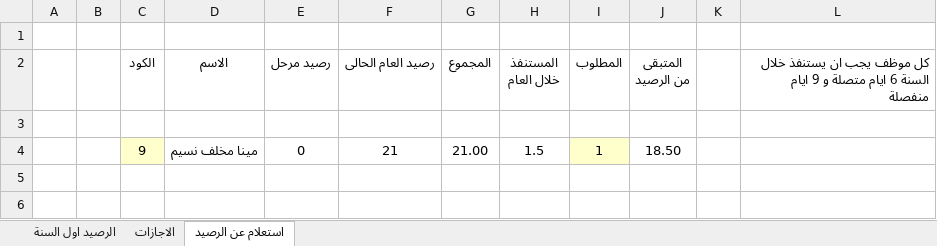
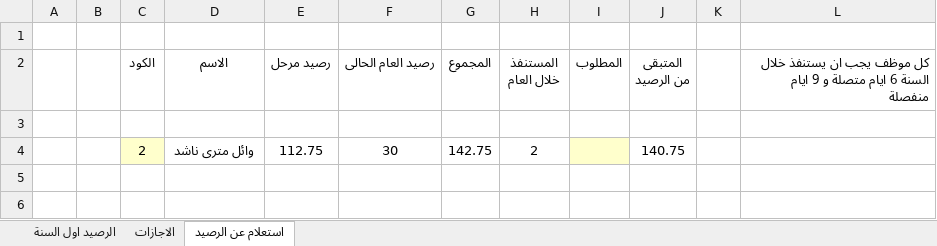
Before and after one commit to peternour/dayoffbalance, an Excel workbook: 2025/Days off_balance_Naghammadi_2025.xlsm, sheet استعلام عن الرصيد, drawn as a sheet; only a part is shown; values as stored, in another font and other column widths than the file's, no borders; removed rows and columns are numbered as before the commit, all else as after; the diff names each change by its address in the sheet, - before the commit and + after, or states it on an @@ line.

```diff
--- a/2025/Days off_balance_Naghammadi_2025.xlsm (sheet استعلام عن الرصيد)
+++ b/2025/Days off_balance_Naghammadi_2025.xlsm (sheet استعلام عن الرصيد)
-row 4:  |  | 9 | مينا مخلف نسيم | 0 | 21 | 21.00 | 1.5 | 1 | 18.50
+row 4:  |  | 2 | وائل مترى ناشد | 112.75 | 30 | 142.75 | 2 |  | 140.75
```
Also changed, not shown: sheet الاجازات, sheet الرصيد اول السنة.
